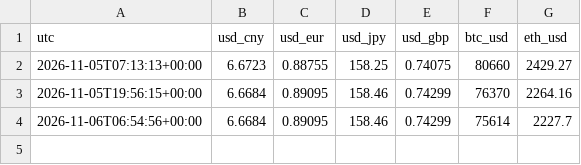
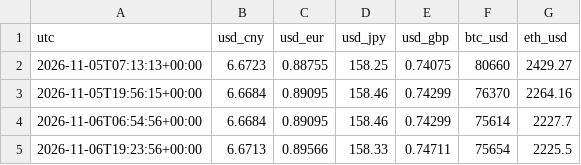
Before and after one commit to Suzanneisgenius/sqldata, a CSV file: data/fx-history.csv, drawn as a sheet.

```diff
--- a/data/fx-history.csv
+++ b/data/fx-history.csv
@@ -4 +4,2 @@ utc,usd_cny,usd_eur,usd_jpy,usd_gbp,btc_usd,eth_usd
 2026-11-06T06:54:56+00:00,6.6684,0.89095,158.46,0.74299,75614,2227.7
+2026-11-06T19:23:56+00:00,6.6713,0.89566,158.33,0.74711,75654,2225.5
```
Also changed, not shown: 2 other files.
